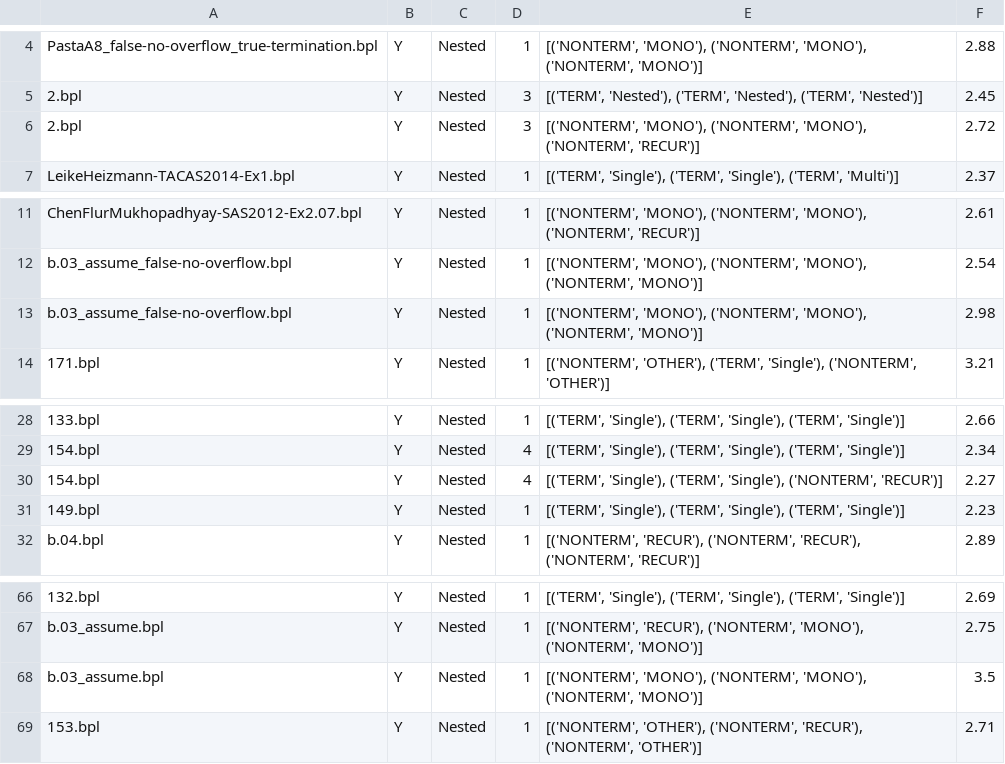
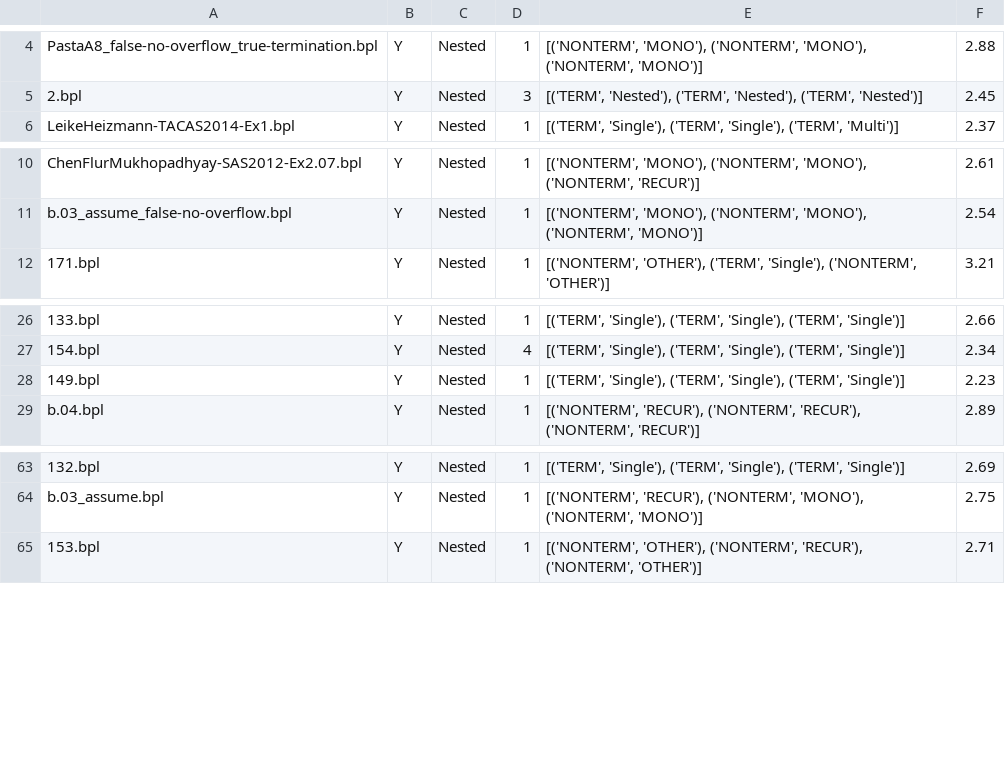
Before and after one commit to MikhayEeer/TerminationDatabase, a CSV file: LLM_Termtype_Exp/Processed/merged_termtype_gpt4o.csv, drawn as a sheet; only a part is shown, gaps mark what is left out; the diff names each change by its address in the sheet, - before the commit and + after, or states it on an @@ line.

```diff
--- a/LLM_Termtype_Exp/Processed/merged_termtype_gpt4o.csv
+++ b/LLM_Termtype_Exp/Processed/merged_termtype_gpt4o.csv
-row 6: 2.bpl | Y | Nested | 3 | [('NONTERM', 'MONO'), ('NONTERM', 'MONO'), ('NONTERM', 'RECUR')] | 2.72
-row 13: b.03_assume_false-no-overflow.bpl | Y | Nested | 1 | [('NONTERM', 'MONO'), ('NONTERM', 'MONO'), ('NONTERM', 'MONO')] | 2.98
-row 30: 154.bpl | Y | Nested | 4 | [('TERM', 'Single'), ('TERM', 'Single'), ('NONTERM', 'RECUR')] | 2.27
-row 68: b.03_assume.bpl | Y | Nested | 1 | [('NONTERM', 'MONO'), ('NONTERM', 'MONO'), ('NONTERM', 'MONO')] | 3.5
```
Also changed, not shown: LLM_Termtype_Exp/Processed/merged_termtype_claude3.7.csv, LLM_Termtype_Exp/Processed/merged_termtype_o4mini.csv, 4 other files.
